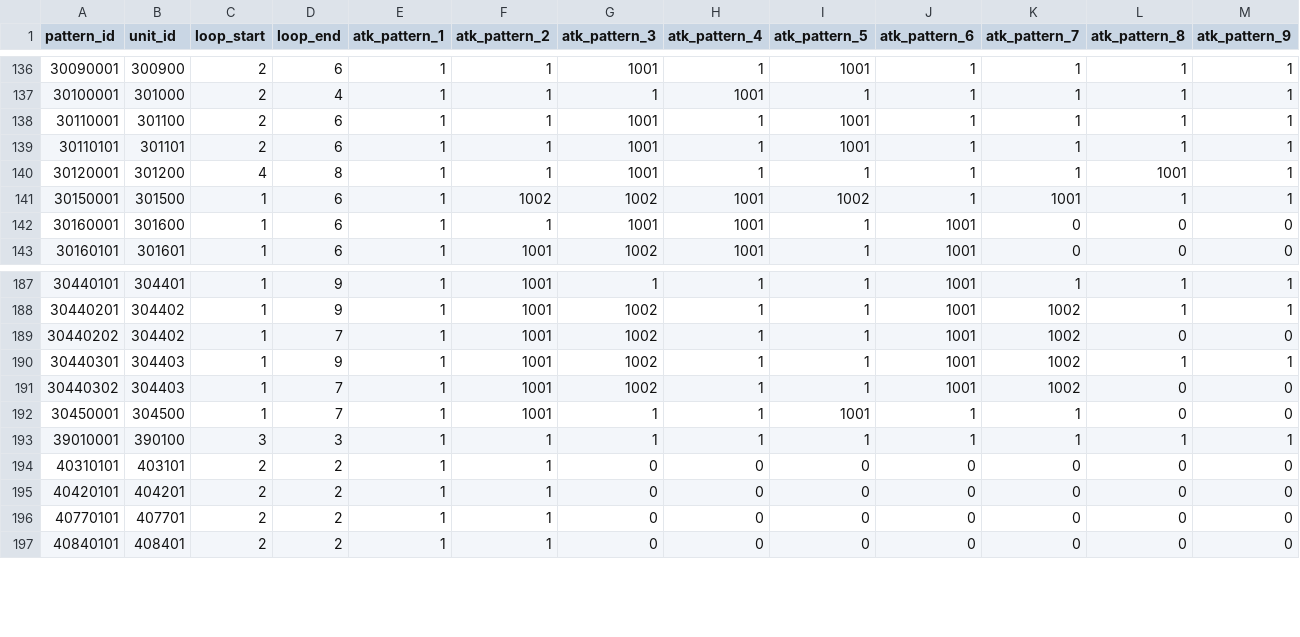
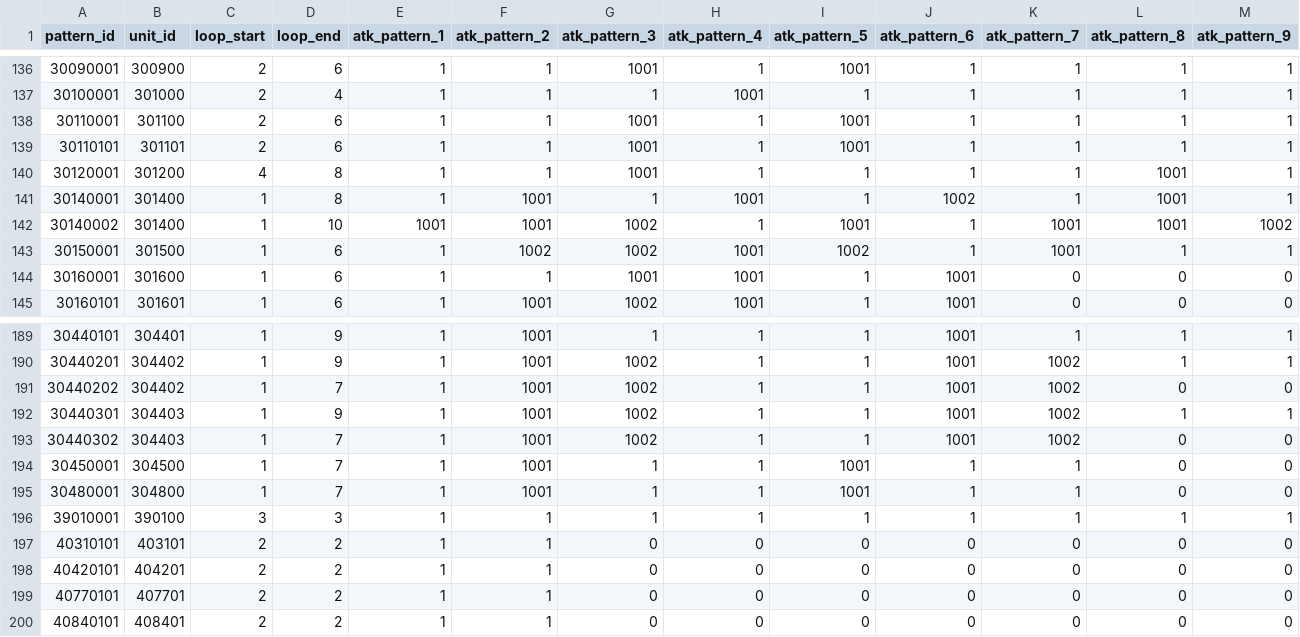
Before and after one commit to KariArisu/Priconne-GL-Data, a CSV file: unit_attack_pattern.csv, drawn as a sheet; only a part is shown, gaps mark what is left out; rows hold the shown columns only; the diff names each change by its address in the sheet, - before the commit and + after, or states it on an @@ line.

```diff
--- a/unit_attack_pattern.csv
+++ b/unit_attack_pattern.csv
+row 141: 30140001 | 301400 | 1 | 8 | 1 | 1001 | 1 | 1001 | 1 | 1002 | 1 | 1001 | 1
+row 142: 30140002 | 301400 | 1 | 10 | 1001 | 1001 | 1002 | 1 | 1001 | 1 | 1001 | 1001 | 1002
+row 195: 30480001 | 304800 | 1 | 7 | 1 | 1001 | 1 | 1 | 1001 | 1 | 1 | 0 | 0
```
Also changed, not shown: clan_battle_boss_group.csv, clan_battle_period.csv, 12 other files.
